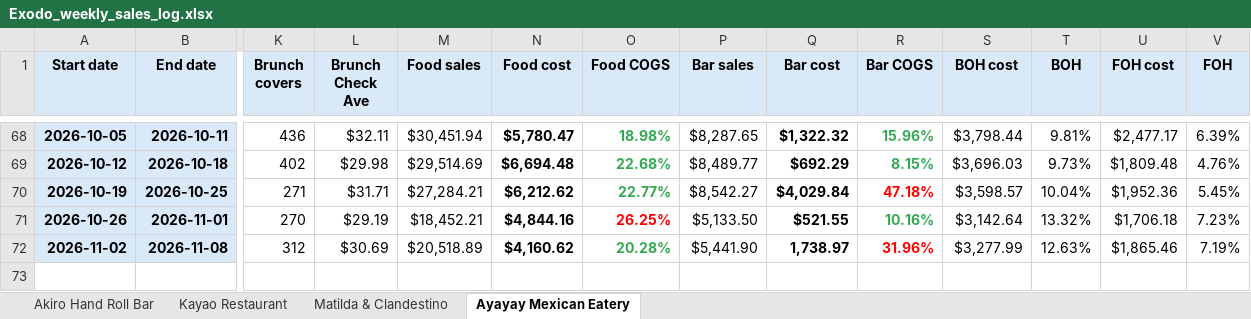
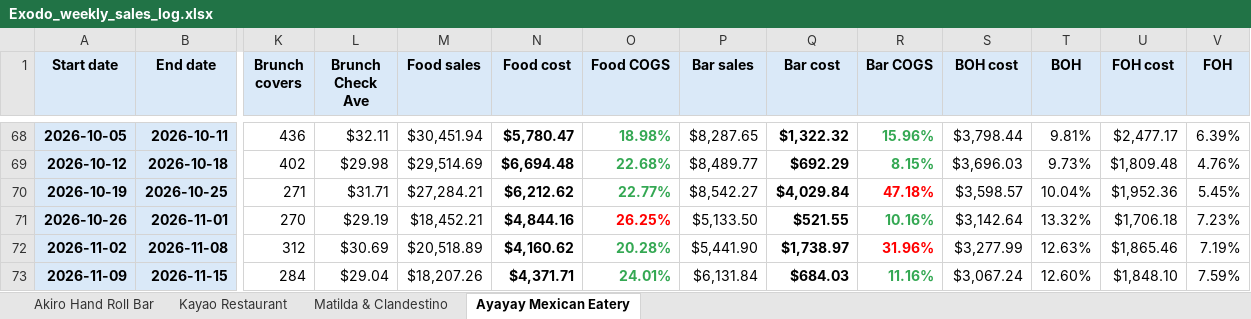
Before and after one commit to ExodoHospitality/Dashboards, an Excel workbook: data/Exodo_weekly_sales_log.xlsx, sheet Ayayay Mexican Eatery, drawn as a sheet; only a part is shown, gaps mark what is left out; values as stored, in another font and other column widths than the file's, no borders; charts and pictures not drawn; rows hold the shown columns only; the diff names each change by its address in the sheet, - before the commit and + after, or states it on an @@ line.

```diff
--- a/data/Exodo_weekly_sales_log.xlsx (sheet Ayayay Mexican Eatery)
+++ b/data/Exodo_weekly_sales_log.xlsx (sheet Ayayay Mexican Eatery)
-Q72 (Bar cost): 1,738.97
+Q72 (Bar cost): $1,738.97
+row 73: 2026-11-09 | 2026-11-15 | 284 | $29.04 | $18,207.26 | $4,371.71 | 24.01% | $6,131.84 | $684.03 | 11.16% | $3,067.24 | 12.60% | $1,848.10 | 7.59%
```
Also changed, not shown: sheet Matilda & Clandestino, sheet Kayao Restaurant, sheet Akiro Hand Roll Bar, 1 other file.
